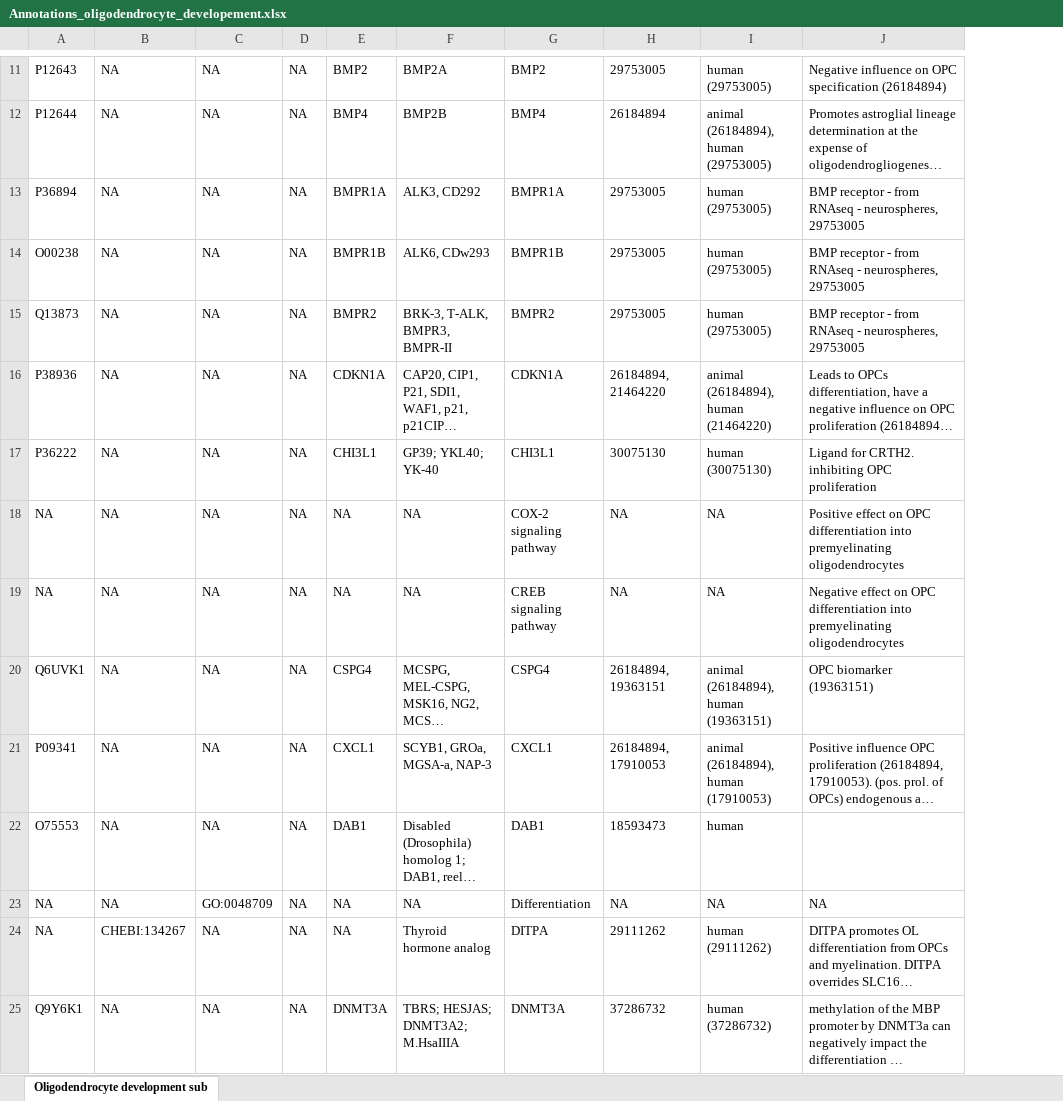
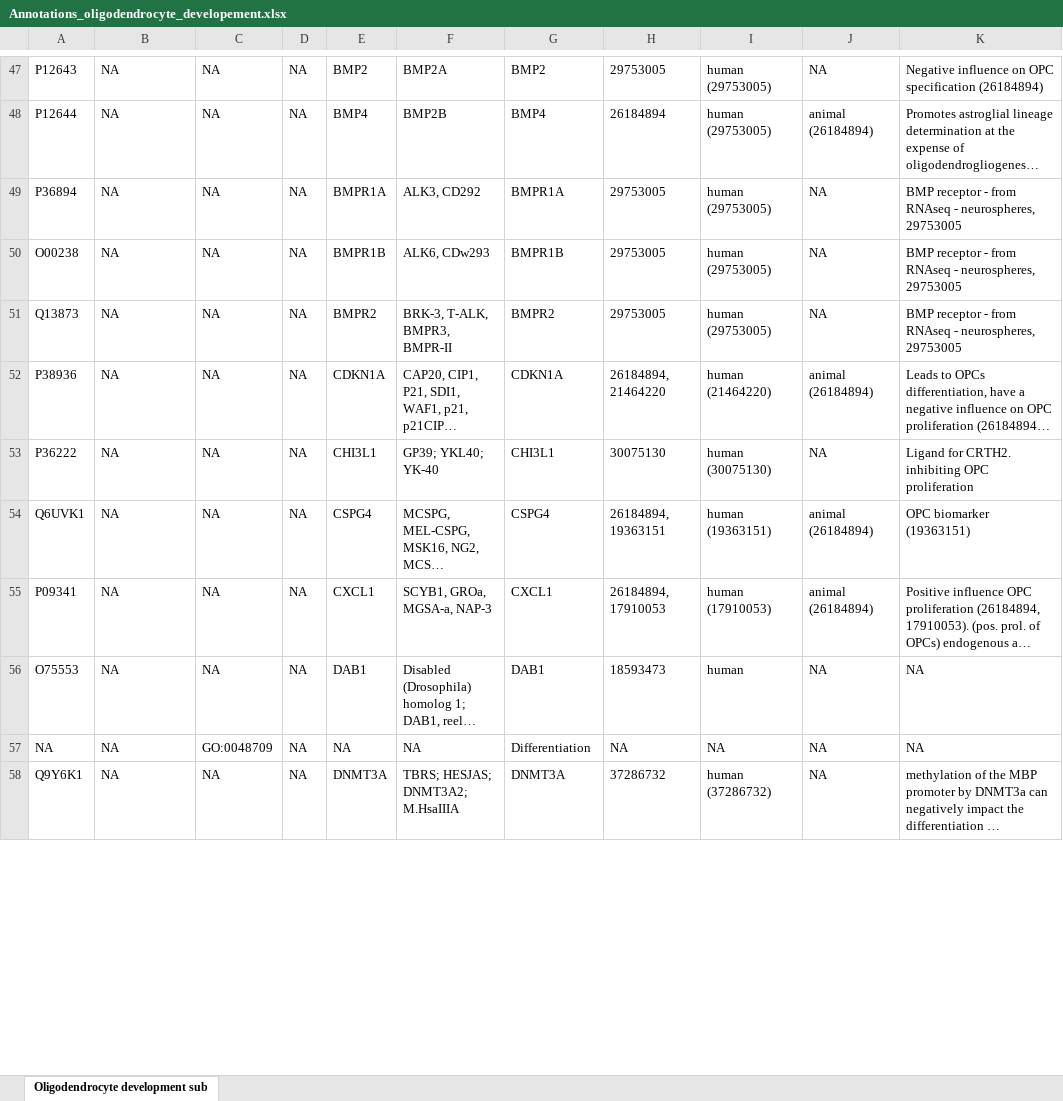
Before and after one commit to ontox-maps/paper_data_OligDev, an Excel workbook: annotations/Annotations_oligodendrocyte_developement.xlsx, sheet Oligodendrocyte development sub, drawn as a sheet; only a part is shown, gaps mark what is left out; long unchanged cells end in …; values as stored, in another font and other column widths than the file's, no borders; charts and pictures not drawn; addresses are those after the commit; the diff covers the shown part only; the diff names each change by its address in the sheet, - before the commit and + after, or states it on an @@ line.

```diff
--- a/annotations/Annotations_oligodendrocyte_developement.xlsx (sheet Oligodendrocyte development sub)
+++ b/annotations/Annotations_oligodendrocyte_developement.xlsx (sheet Oligodendrocyte development sub)
+column J, rows 47-58: NA | animal (26184894) | NA | NA | NA | animal (26184894) | NA | animal (26184894) | animal (26184894) | NA | NA | NA
-I48: animal (26184894), human (29753005)
+I48: human (29753005)
-I52: animal (26184894), human (21464220)
+I52: human (21464220)
@@ row 18 moved to row 6: NA @@
@@ row 19 moved to row 7: NA @@
-I54: animal (26184894), human (19363151)
+I54: human (19363151)
-I55: animal (26184894), human (17910053)
+I55: human (17910053)
-K56: (empty)
+K56: NA
@@ row 24 moved to row 29: NA @@
```
Also changed, not shown: 16 added rows, 22 removed rows, 22 moved rows and 8 edited cells elsewhere in this sheet, 8 other files.
